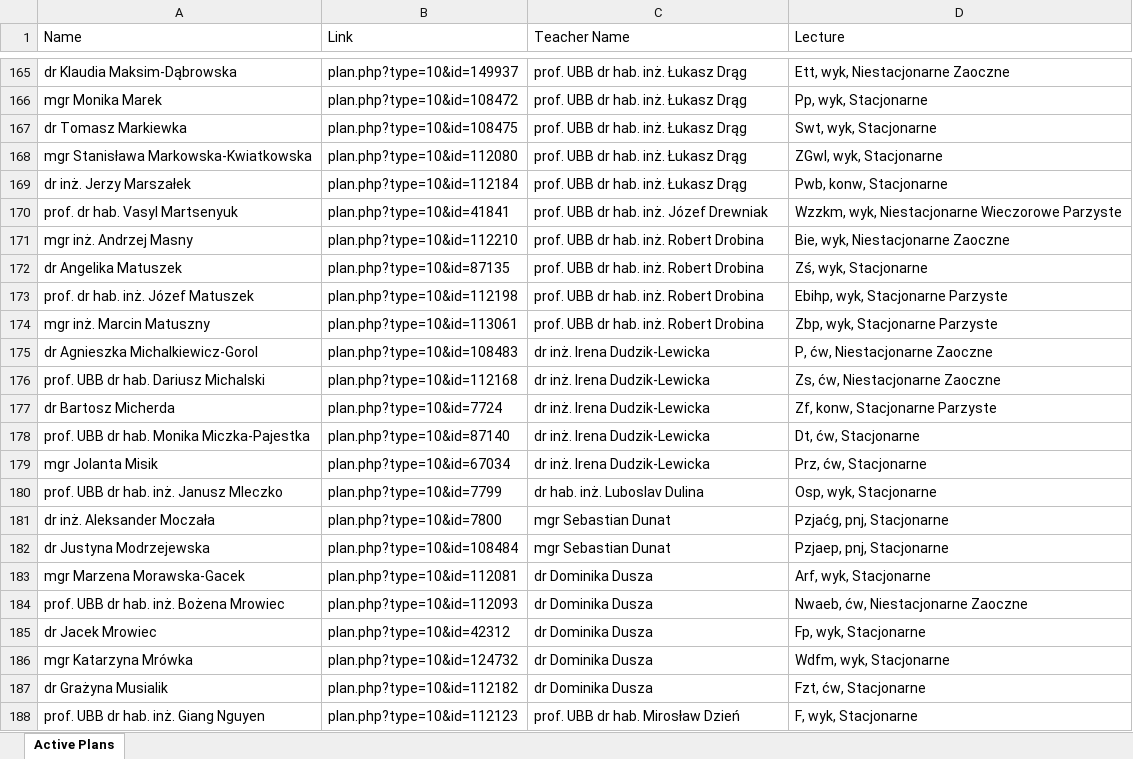
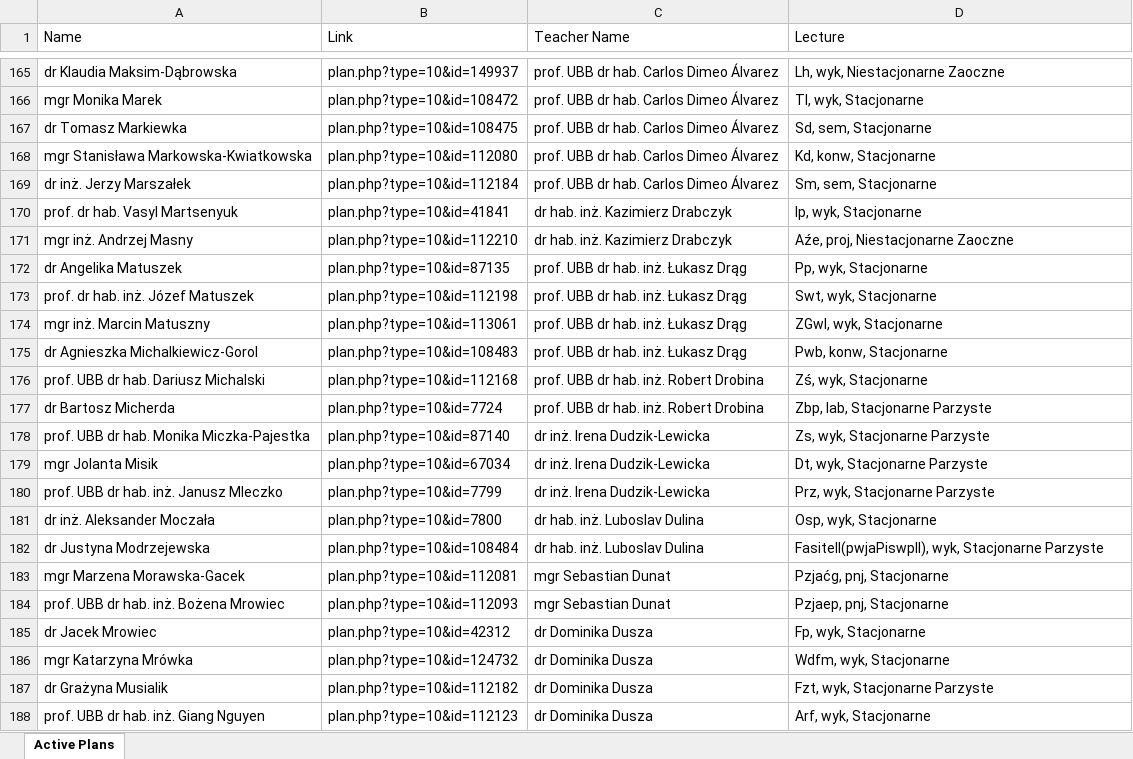
Before and after one commit to GonSo37/EduScanner, an Excel workbook: Files/activePlans.xlsx, sheet Active Plans, drawn as a sheet; only a part is shown, gaps mark what is left out; values as stored, in another font and other column widths than the file's, no borders; the diff covers the shown part only; the diff names each change by its address in the sheet, - before the commit and + after, or states it on an @@ line.

Commit message:
Added functionality to the button to update plans

```diff
--- a/Files/activePlans.xlsx (sheet Active Plans)
+++ b/Files/activePlans.xlsx (sheet Active Plans)
-C165:C169 (Teacher Name): prof. UBB dr hab. inż. Łukasz Drąg
+C165:C169 (Teacher Name): prof. UBB dr hab. Carlos Dimeo Álvarez
-D165 (Lecture): Ett, wyk, Niestacjonarne Zaoczne
+D165 (Lecture): Lh, wyk, Niestacjonarne Zaoczne
-D166 (Lecture): Pp, wyk, Stacjonarne
+D166 (Lecture): Tl, wyk, Stacjonarne
-D167 (Lecture): Swt, wyk, Stacjonarne
+D167 (Lecture): Sd, sem, Stacjonarne
-D168 (Lecture): ZGwl, wyk, Stacjonarne
+D168 (Lecture): Kd, konw, Stacjonarne
-D169 (Lecture): Pwb, konw, Stacjonarne
+D169 (Lecture): Sm, sem, Stacjonarne
-C170 (Teacher Name): prof. UBB dr hab. inż. Józef Drewniak
+C170 (Teacher Name): dr hab. inż. Kazimierz Drabczyk
-D170 (Lecture): Wzzkm, wyk, Niestacjonarne Wieczorowe Parzyste
+D170 (Lecture): Ip, wyk, Stacjonarne
-C171 (Teacher Name): prof. UBB dr hab. inż. Robert Drobina
+C171 (Teacher Name): dr hab. inż. Kazimierz Drabczyk
-D171 (Lecture): Bie, wyk, Niestacjonarne Zaoczne
+D171 (Lecture): Aźe, proj, Niestacjonarne Zaoczne
-C172:C174 (Teacher Name): prof. UBB dr hab. inż. Robert Drobina
+C172:C174 (Teacher Name): prof. UBB dr hab. inż. Łukasz Drąg
-D172 (Lecture): Zś, wyk, Stacjonarne
+D172 (Lecture): Pp, wyk, Stacjonarne
-D173 (Lecture): Ebihp, wyk, Stacjonarne Parzyste
+D173 (Lecture): Swt, wyk, Stacjonarne
-D174 (Lecture): Zbp, wyk, Stacjonarne Parzyste
+D174 (Lecture): ZGwl, wyk, Stacjonarne
-C175 (Teacher Name): dr inż. Irena Dudzik-Lewicka
+C175 (Teacher Name): prof. UBB dr hab. inż. Łukasz Drąg
-D175 (Lecture): P, ćw, Niestacjonarne Zaoczne
+D175 (Lecture): Pwb, konw, Stacjonarne
-C176:C177 (Teacher Name): dr inż. Irena Dudzik-Lewicka
+C176:C177 (Teacher Name): prof. UBB dr hab. inż. Robert Drobina
-D176 (Lecture): Zs, ćw, Niestacjonarne Zaoczne
+D176 (Lecture): Zś, wyk, Stacjonarne
-D177 (Lecture): Zf, konw, Stacjonarne Parzyste
+D177 (Lecture): Zbp, lab, Stacjonarne Parzyste
-D178 (Lecture): Dt, ćw, Stacjonarne
+D178 (Lecture): Zs, wyk, Stacjonarne Parzyste
-D179 (Lecture): Prz, ćw, Stacjonarne
+D179 (Lecture): Dt, wyk, Stacjonarne Parzyste
-C180 (Teacher Name): dr hab. inż. Luboslav Dulina
+C180 (Teacher Name): dr inż. Irena Dudzik-Lewicka
-D180 (Lecture): Osp, wyk, Stacjonarne
+D180 (Lecture): Prz, wyk, Stacjonarne Parzyste
-C181:C182 (Teacher Name): mgr Sebastian Dunat
+C181:C182 (Teacher Name): dr hab. inż. Luboslav Dulina
-D181 (Lecture): Pzjaćg, pnj, Stacjonarne
+D181 (Lecture): Osp, wyk, Stacjonarne
-D182 (Lecture): Pzjaep, pnj, Stacjonarne
+D182 (Lecture): FasiteII(pwjaPiswpII), wyk, Stacjonarne Parzyste
-C183:C184 (Teacher Name): dr Dominika Dusza
+C183:C184 (Teacher Name): mgr Sebastian Dunat
-D183 (Lecture): Arf, wyk, Stacjonarne
+D183 (Lecture): Pzjaćg, pnj, Stacjonarne
-D184 (Lecture): Nwaeb, ćw, Niestacjonarne Zaoczne
+D184 (Lecture): Pzjaep, pnj, Stacjonarne
-D187 (Lecture): Fzt, ćw, Stacjonarne
+D187 (Lecture): Fzt, wyk, Stacjonarne Parzyste
-C188 (Teacher Name): prof. UBB dr hab. Mirosław Dzień
+C188 (Teacher Name): dr Dominika Dusza
-D188 (Lecture): F, wyk, Stacjonarne
+D188 (Lecture): Arf, wyk, Stacjonarne
```
Also changed, not shown: 164 added rows, 152 removed rows, 10 moved rows and 542 edited cells elsewhere in this sheet, 2 other files.
